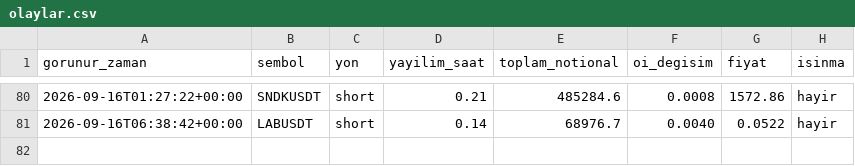
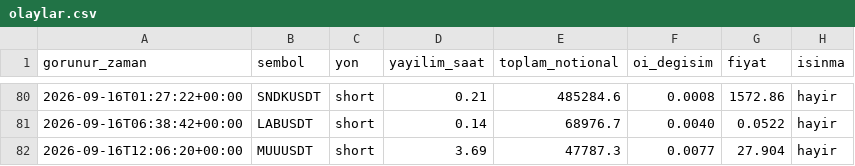
Before and after one commit to varmlx26/balina-dedektor, a CSV file: olaylar.csv, drawn as a sheet; only a part is shown, gaps mark what is left out; the diff names each change by its address in the sheet, - before the commit and + after, or states it on an @@ line.

```diff
--- a/olaylar.csv
+++ b/olaylar.csv
+row 82: 2026-09-16T12:06:20+00:00 | MUUUSDT | short | 3.69 | 47787.3 | 0.0077 | 27.904 | hayir
```
Also changed, not shown: 2 other files.
